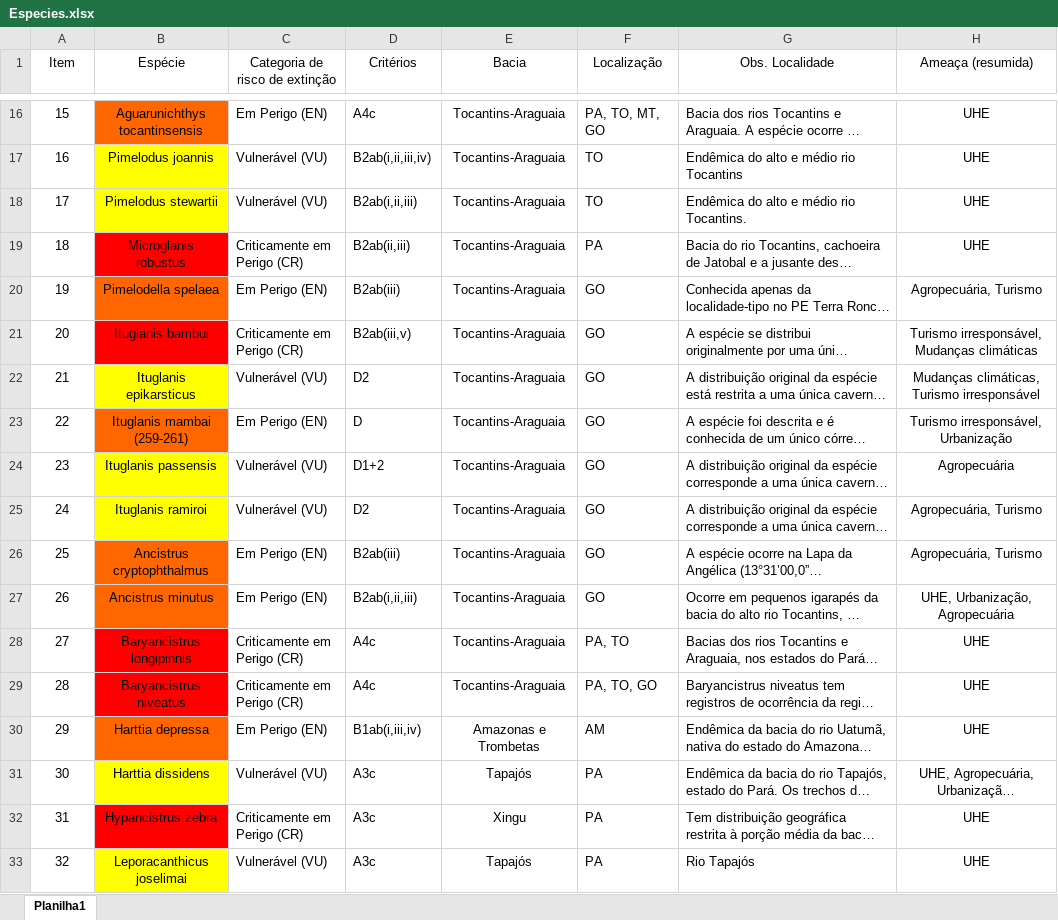
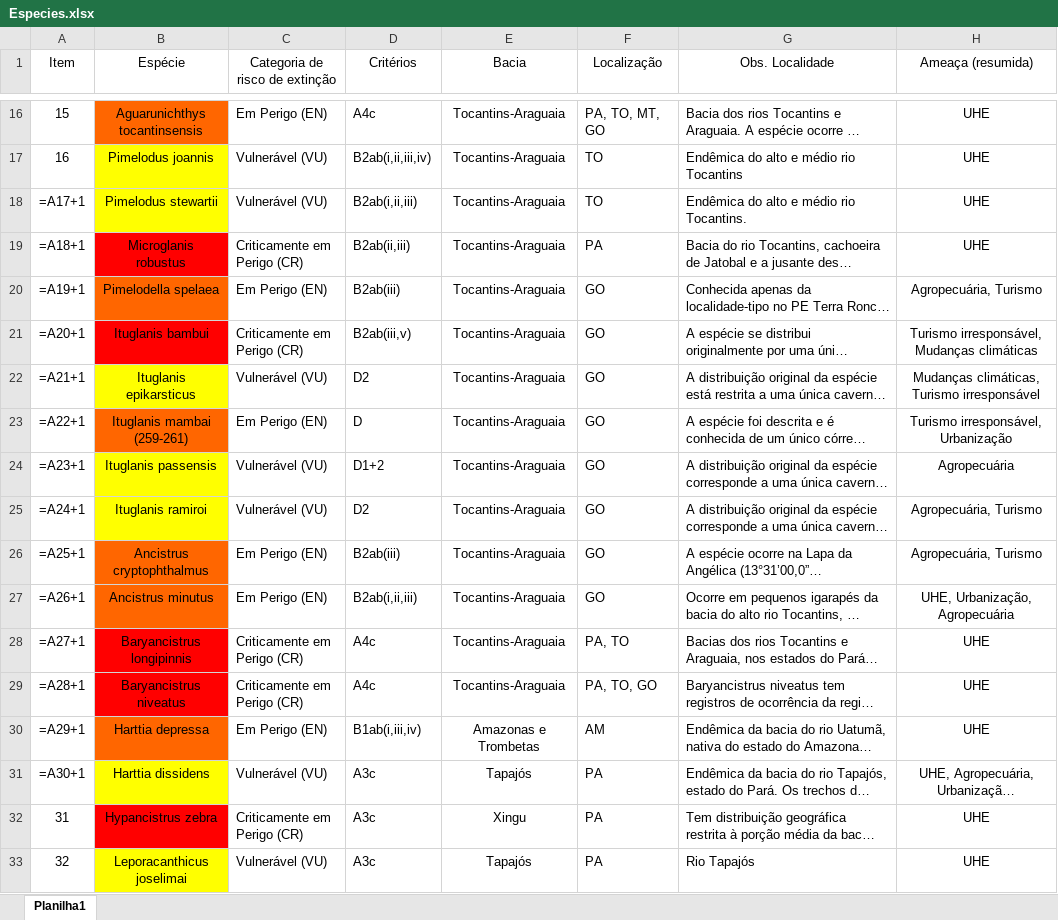
Before and after one commit to luizpastana/museugoeldi, an Excel workbook: Especies.xlsx, sheet Planilha1, drawn as a sheet; only a part is shown, gaps mark what is left out; long unchanged cells end in …; values as stored, in another font and other column widths than the file's, no borders; formulas without a stored value are shown as written; the diff covers the shown part only; the diff names each change by its address in the sheet, - before the commit and + after, or states it on an @@ line.

```diff
--- a/Especies.xlsx (sheet Planilha1)
+++ b/Especies.xlsx (sheet Planilha1)
-A18 (Item): 17
+A18 (Item): =A17+1
-A19 (Item): 18
+A19 (Item): =A18+1
-A20 (Item): 19
+A20 (Item): =A19+1
-A21 (Item): 20
+A21 (Item): =A20+1
-A22 (Item): 21
+A22 (Item): =A21+1
-A23 (Item): 22
+A23 (Item): =A22+1
-A24 (Item): 23
+A24 (Item): =A23+1
-A25 (Item): 24
+A25 (Item): =A24+1
-A26 (Item): 25
+A26 (Item): =A25+1
-A27 (Item): 26
+A27 (Item): =A26+1
-A28 (Item): 27
+A28 (Item): =A27+1
-A29 (Item): 28
+A29 (Item): =A28+1
-A30 (Item): 29
+A30 (Item): =A29+1
-A31 (Item): 30
+A31 (Item): =A30+1
```
Also changed, not shown: 51 edited cells elsewhere in this sheet.
